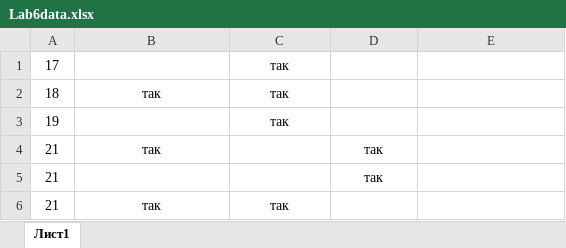
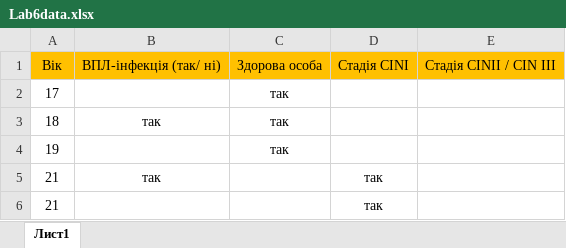
Before and after one commit to Tsurkanovskiy/LabTemp, an Excel workbook: Lab6data.xlsx, sheet Лист1, drawn as a sheet; only a part is shown; the shorter side is filled out with more unchanged rows; values as stored, in another font and other column widths than the file's, no borders; the diff names each change by its address in the sheet, - before the commit and + after, or states it on an @@ line.

Commit message:
Add files via upload

```diff
--- a/Lab6data.xlsx (sheet Лист1)
+++ b/Lab6data.xlsx (sheet Лист1)
+row 1: Вік | ВПЛ-інфекція (так/ ні) | Здорова особа | Стадія CINI | Стадія CINII / CIN III
```
